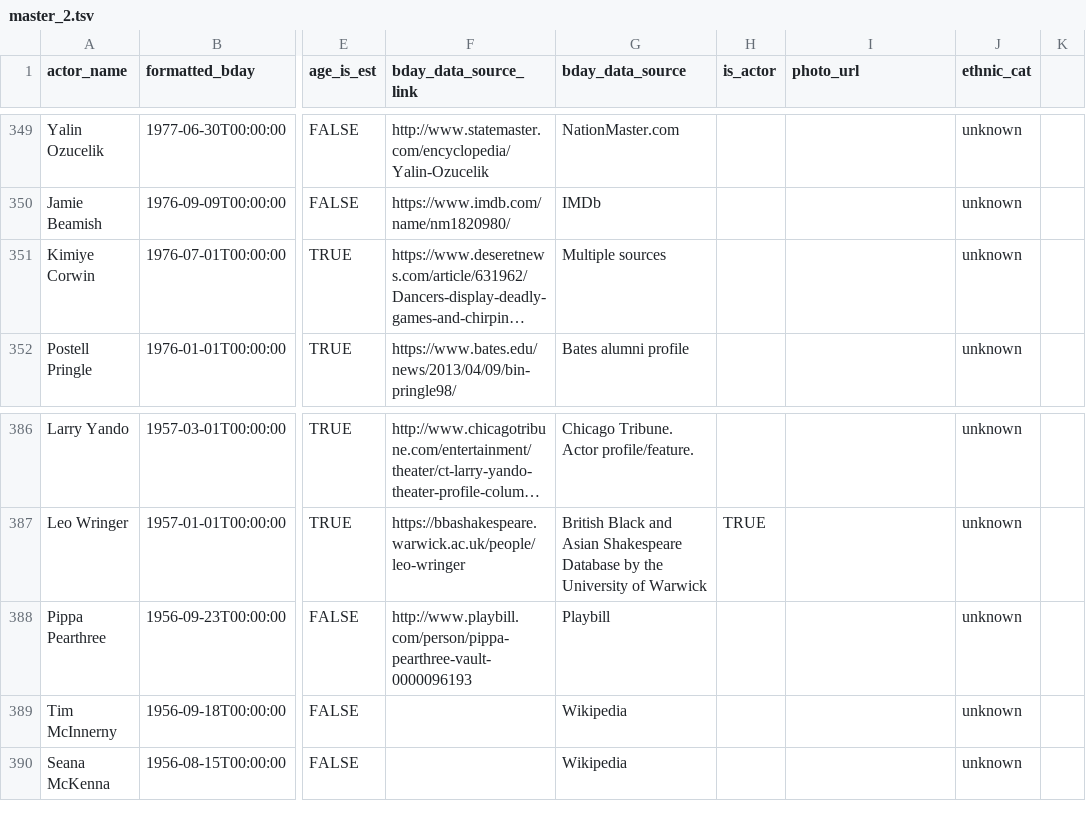
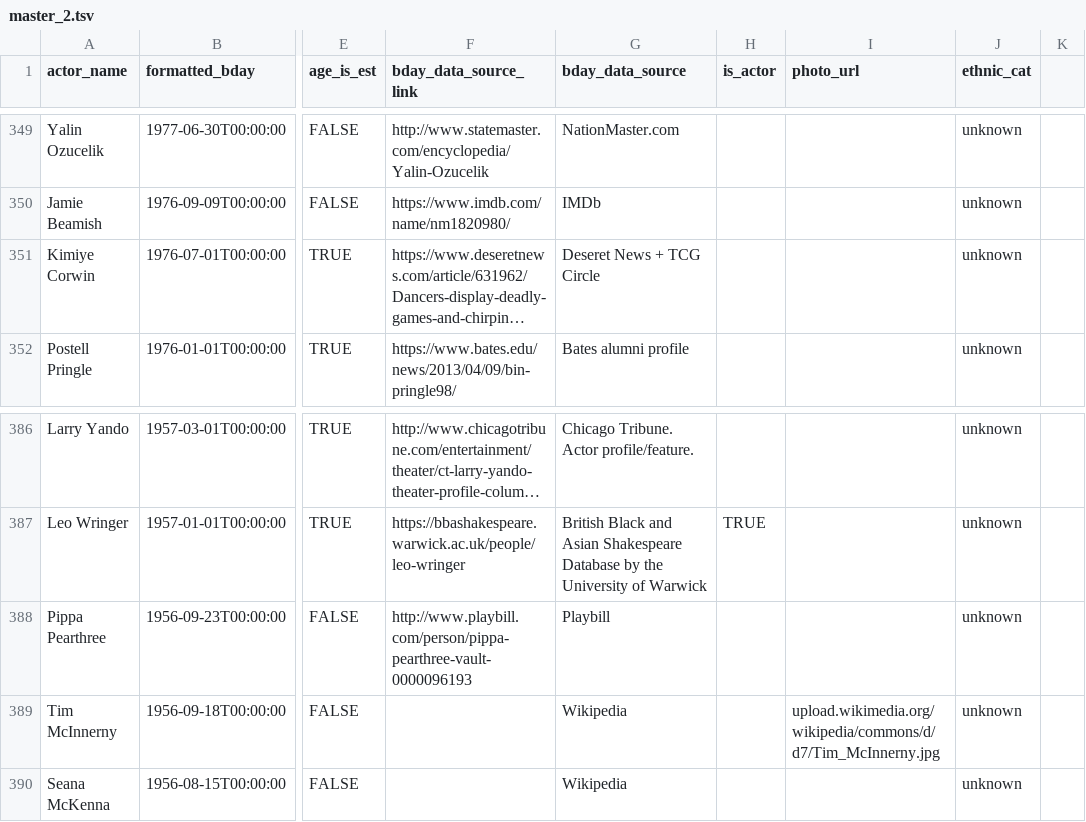
Before and after one commit to ewlin/shakespeare_production_data, a TSV file: data/master_2.tsv, drawn as a sheet; only a part is shown, gaps mark what is left out; long unchanged cells end in …; the diff covers the shown part only; the diff names each change by its address in the sheet, - before the commit and + after, or states it on an @@ line.

```diff
--- a/data/master_2.tsv
+++ b/data/master_2.tsv
-G351 (bday_data_source): Multiple sources
+G351 (bday_data_source): Deseret News + TCG Circle
-I389 (photo_url): (empty)
+I389 (photo_url): upload.wikimedia.org/wikipedia/commons/d/d7/Tim_McInnerny.jpg
```
Also changed, not shown: 22 edited cells elsewhere in this file, data/master_1.tsv, 5 other files.
